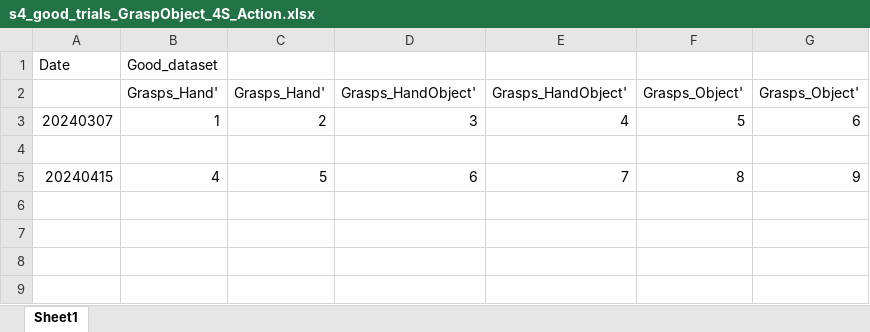
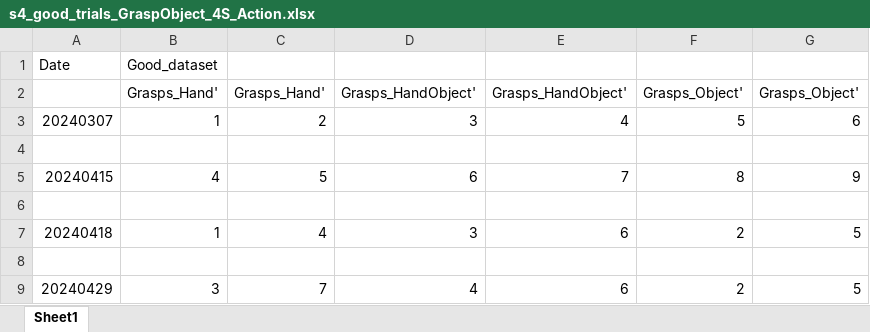
Before and after one commit to AndersenLab-Caltech/project_grasp_object_interaction, an Excel workbook: ExcelFiles/s4_good_trials_GraspObject_4S_Action.xlsx, sheet Sheet1, drawn as a sheet; values as stored, in another font and other column widths than the file's, no borders; the diff names each change by its address in the sheet, - before the commit and + after, or states it on an @@ line.

```diff
--- a/ExcelFiles/s4_good_trials_GraspObject_4S_Action.xlsx (sheet Sheet1)
+++ b/ExcelFiles/s4_good_trials_GraspObject_4S_Action.xlsx (sheet Sheet1)
+row 6: (empty)
+row 7: 20240418 | 1 | 4 | 3 | 6 | 2 | 5
+row 8: (empty)
+row 9: 20240429 | 3 | 7 | 4 | 6 | 2 | 5
```
Also changed, not shown: 6 other files.
